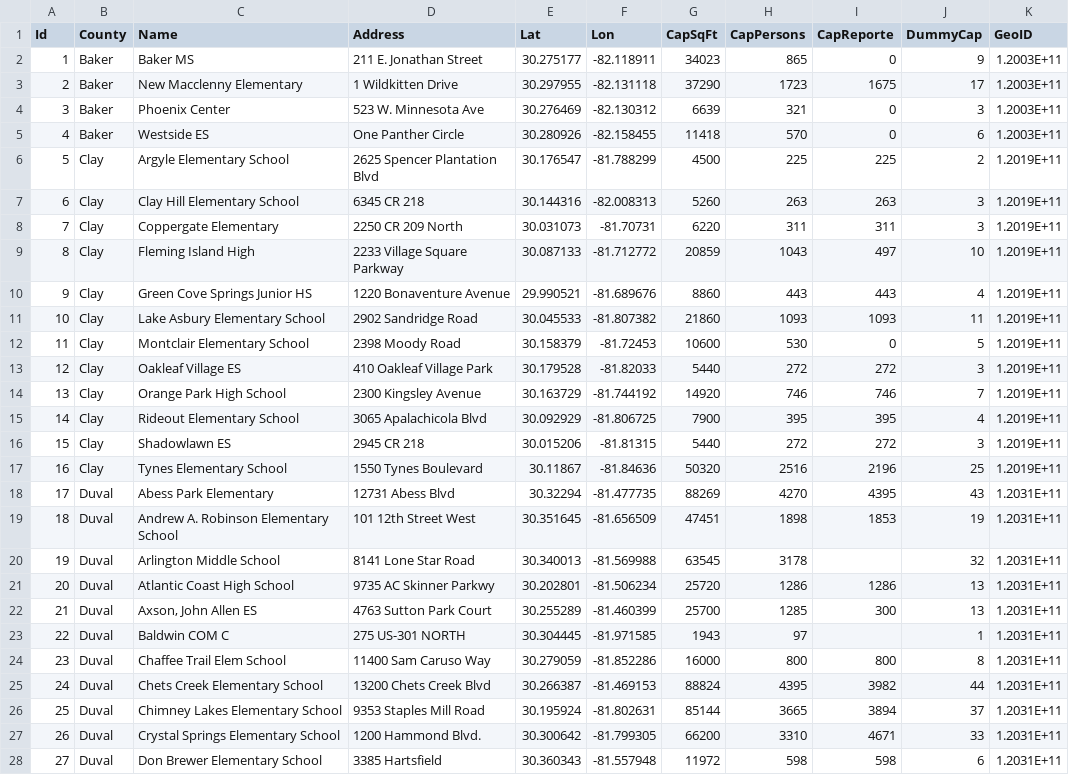
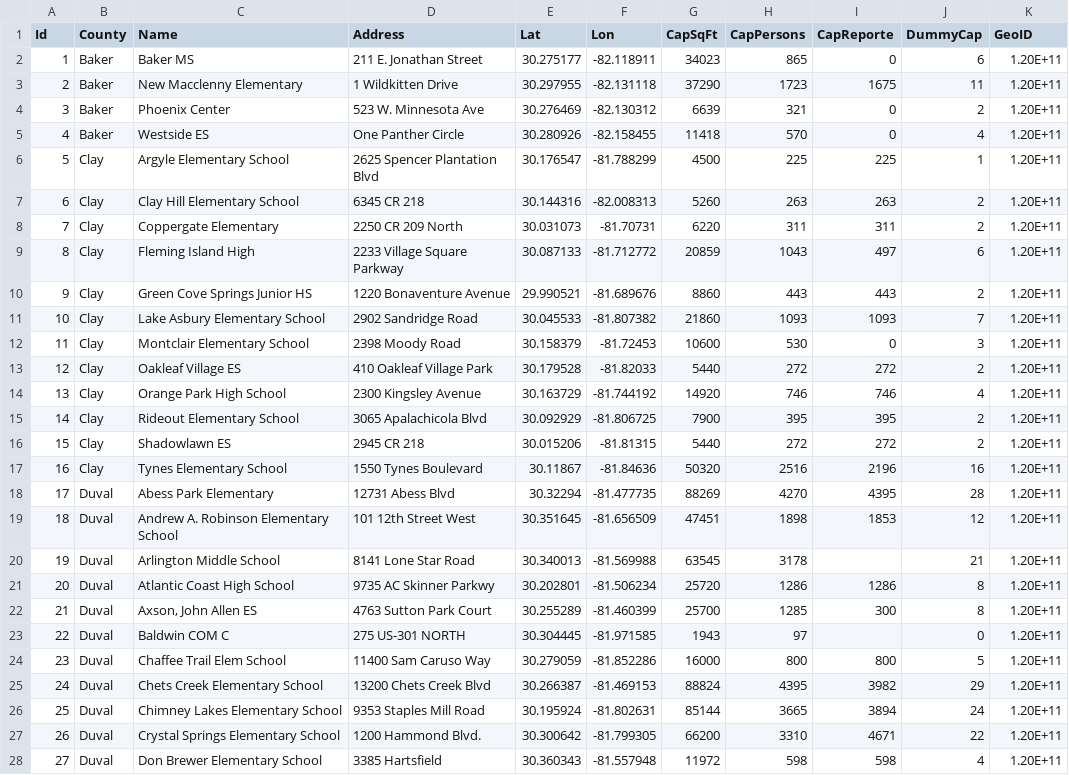
Before and after one commit to umnilab/A_RESCUE, a CSV file: Repast_ParaRoute_PartOpt/EvacSim/data/geometry/jacksonville/shelters/metro/jack_shelters.csv, drawn as a sheet; only a part is shown; the diff covers the shown part only.

```diff
--- a/Repast_ParaRoute_PartOpt/EvacSim/data/geometry/jacksonville/shelters/metro/jack_shelters.csv
+++ b/Repast_ParaRoute_PartOpt/EvacSim/data/geometry/jacksonville/shelters/metro/jack_shelters.csv
@@ -1,28 +1,28 @@
 Id,County,Name,Address,Lat,Lon,CapSqFt,CapPersons,CapReporte,DummyCap,GeoID
-1,Baker,Baker MS,211 E. Jonathan Street,30.275177,-82.118911,34023,865,0,9,1.2003E+11
-2,Baker,New Macclenny Elementary,1 Wildkitten Drive,30.297955,-82.131118,37290,1723,1675,17,1.2003E+11
-3,Baker,Phoenix Center,523 W. Minnesota Ave,30.276469,-82.130312,6639,321,0,3,1.2003E+11
-4,Baker,Westside ES,One Panther Circle,30.280926,-82.158455,11418,570,0,6,1.2003E+11
-5,Clay,Argyle Elementary School,2625 Spencer Plantation Blvd,30.176547,-81.788299,4500,225,225,2,1.2019E+11
-6,Clay,Clay Hill Elementary School,6345 CR 218,30.144316,-82.008313,5260,263,263,3,1.2019E+11
-7,Clay,Coppergate Elementary,2250 CR 209 North,30.031073,-81.70731,6220,311,311,3,1.2019E+11
-8,Clay,Fleming Island High,2233 Village Square Parkway,30.087133,-81.712772,20859,1043,497,10,1.2019E+11
-9,Clay,Green Cove Springs Junior HS,1220 Bonaventure Avenue,29.990521,-81.689676,8860,443,443,4,1.2019E+11
-10,Clay,Lake Asbury Elementary School,2902 Sandridge Road,30.045533,-81.807382,21860,1093,1093,11,1.2019E+11
-11,Clay,Montclair Elementary School,2398 Moody Road,30.158379,-81.72453,10600,530,0,5,1.2019E+11
-12,Clay,Oakleaf Village ES,410 Oakleaf Village Park,30.179528,-81.82033,5440,272,272,3,1.2019E+11
-13,Clay,Orange Park High School,2300 Kingsley Avenue,30.163729,-81.744192,14920,746,746,7,1.2019E+11
-14,Clay,Rideout Elementary School,3065 Apalachicola Blvd,30.092929,-81.806725,7900,395,395,4,1.2019E+11
-15,Clay,Shadowlawn ES,2945 CR 218,30.015206,-81.81315,5440,272,272,3,1.2019E+11
-16,Clay,Tynes Elementary School,1550 Tynes Boulevard,30.11867,-81.84636,50320,2516,2196,25,1.2019E+11
-17,Duval,Abess Park Elementary,12731 Abess Blvd,30.32294,-81.477735,88269,4270,4395,43,1.2031E+11
-18,Duval,Andrew A. Robinson Elementary School,101 12th Street West,30.351645,-81.656509,47451,1898,1853,19,1.2031E+11
-19,Duval,Arlington Middle School,8141 Lone Star Road,30.340013,-81.569988,63545,3178,,32,1.2031E+11
-20,Duval,Atlantic Coast High School,9735 AC Skinner Parkwy,30.202801,-81.506234,25720,1286,1286,13,1.2031E+11
-21,Duval,"Axson, John Allen ES",4763 Sutton Park Court,30.255289,-81.460399,25700,1285,300,13,1.2031E+11
-22,Duval,Baldwin COM C,275 US-301 NORTH,30.304445,-81.971585,1943,97,,1,1.2031E+11
-23,Duval,Chaffee Trail Elem School,11400 Sam Caruso Way,30.279059,-81.852286,16000,800,800,8,1.2031E+11
-24,Duval,Chets Creek Elementary School,13200 Chets Creek Blvd,30.266387,-81.469153,88824,4395,3982,44,1.2031E+11
-25,Duval,Chimney Lakes Elementary School,9353 Staples Mill Road,30.195924,-81.802631,85144,3665,3894,37,1.2031E+11
-26,Duval,Crystal Springs Elementary School,1200 Hammond Blvd.,30.300642,-81.799305,66200,3310,4671,33,1.2031E+11
-27,Duval,Don Brewer Elementary School,3385 Hartsfield,30.360343,-81.557948,11972,598,598,6,1.2031E+11
+1,Baker,Baker MS,211 E. Jonathan Street,30.275177,-82.118911,34023,865,0,6,1.20E+11
+2,Baker,New Macclenny Elementary,1 Wildkitten Drive,30.297955,-82.131118,37290,1723,1675,11,1.20E+11
+3,Baker,Phoenix Center,523 W. Minnesota Ave,30.276469,-82.130312,6639,321,0,2,1.20E+11
+4,Baker,Westside ES,One Panther Circle,30.280926,-82.158455,11418,570,0,4,1.20E+11
+5,Clay,Argyle Elementary School,2625 Spencer Plantation Blvd,30.176547,-81.788299,4500,225,225,1,1.20E+11
+6,Clay,Clay Hill Elementary School,6345 CR 218,30.144316,-82.008313,5260,263,263,2,1.20E+11
+7,Clay,Coppergate Elementary,2250 CR 209 North,30.031073,-81.70731,6220,311,311,2,1.20E+11
+8,Clay,Fleming Island High,2233 Village Square Parkway,30.087133,-81.712772,20859,1043,497,6,1.20E+11
+9,Clay,Green Cove Springs Junior HS,1220 Bonaventure Avenue,29.990521,-81.689676,8860,443,443,2,1.20E+11
+10,Clay,Lake Asbury Elementary School,2902 Sandridge Road,30.045533,-81.807382,21860,1093,1093,7,1.20E+11
+11,Clay,Montclair Elementary School,2398 Moody Road,30.158379,-81.72453,10600,530,0,3,1.20E+11
+12,Clay,Oakleaf Village ES,410 Oakleaf Village Park,30.179528,-81.82033,5440,272,272,2,1.20E+11
+13,Clay,Orange Park High School,2300 Kingsley Avenue,30.163729,-81.744192,14920,746,746,4,1.20E+11
+14,Clay,Rideout Elementary School,3065 Apalachicola Blvd,30.092929,-81.806725,7900,395,395,2,1.20E+11
+15,Clay,Shadowlawn ES,2945 CR 218,30.015206,-81.81315,5440,272,272,2,1.20E+11
+16,Clay,Tynes Elementary School,1550 Tynes Boulevard,30.11867,-81.84636,50320,2516,2196,16,1.20E+11
+17,Duval,Abess Park Elementary,12731 Abess Blvd,30.32294,-81.477735,88269,4270,4395,28,1.20E+11
+18,Duval,Andrew A. Robinson Elementary School,101 12th Street West,30.351645,-81.656509,47451,1898,1853,12,1.20E+11
+19,Duval,Arlington Middle School,8141 Lone Star Road,30.340013,-81.569988,63545,3178,,21,1.20E+11
+20,Duval,Atlantic Coast High School,9735 AC Skinner Parkwy,30.202801,-81.506234,25720,1286,1286,8,1.20E+11
+21,Duval,"Axson, John Allen ES",4763 Sutton Park Court,30.255289,-81.460399,25700,1285,300,8,1.20E+11
+22,Duval,Baldwin COM C,275 US-301 NORTH,30.304445,-81.971585,1943,97,,0,1.20E+11
+23,Duval,Chaffee Trail Elem School,11400 Sam Caruso Way,30.279059,-81.852286,16000,800,800,5,1.20E+11
+24,Duval,Chets Creek Elementary School,13200 Chets Creek Blvd,30.266387,-81.469153,88824,4395,3982,29,1.20E+11
+25,Duval,Chimney Lakes Elementary School,9353 Staples Mill Road,30.195924,-81.802631,85144,3665,3894,24,1.20E+11
+26,Duval,Crystal Springs Elementary School,1200 Hammond Blvd.,30.300642,-81.799305,66200,3310,4671,22,1.20E+11
+27,Duval,Don Brewer Elementary School,3385 Hartsfield,30.360343,-81.557948,11972,598,598,4,1.20E+11
```
Also changed, not shown: 56 edited cells elsewhere in this file, 17 other files.
